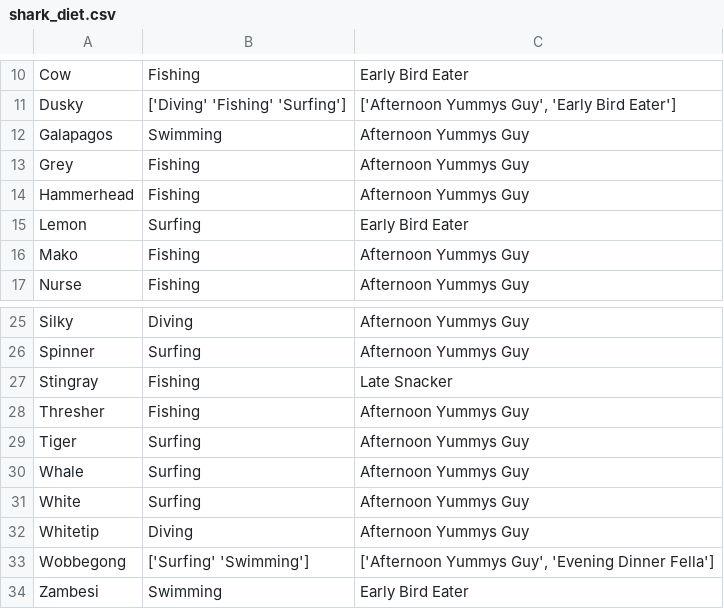
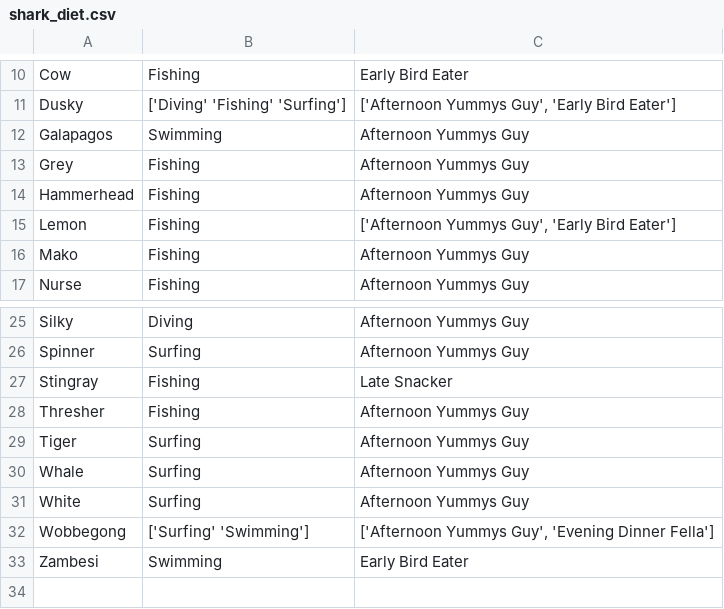
Before and after one commit to Kohkitos/data-cleaning-sharks, a CSV file: src/shark_diet.csv, drawn as a sheet; only a part is shown, gaps mark what is left out.

```diff
--- a/src/shark_diet.csv
+++ b/src/shark_diet.csv
@@ -14,3 +14,3 @@ Grey,Fishing,Afternoon Yummys Guy
 Hammerhead,Fishing,Afternoon Yummys Guy
-Lemon,Surfing,Early Bird Eater
+Lemon,Fishing,"['Afternoon Yummys Guy', 'Early Bird Eater']"
 Mako,Fishing,Afternoon Yummys Guy
@@ -31,3 +31,2 @@ Whale,Surfing,Afternoon Yummys Guy
 White,Surfing,Afternoon Yummys Guy
-Whitetip,Diving,Afternoon Yummys Guy
 Wobbegong,['Surfing' 'Swimming'],"['Afternoon Yummys Guy', 'Evening Dinner Fella']"
```
Also changed, not shown: 1 other file.
